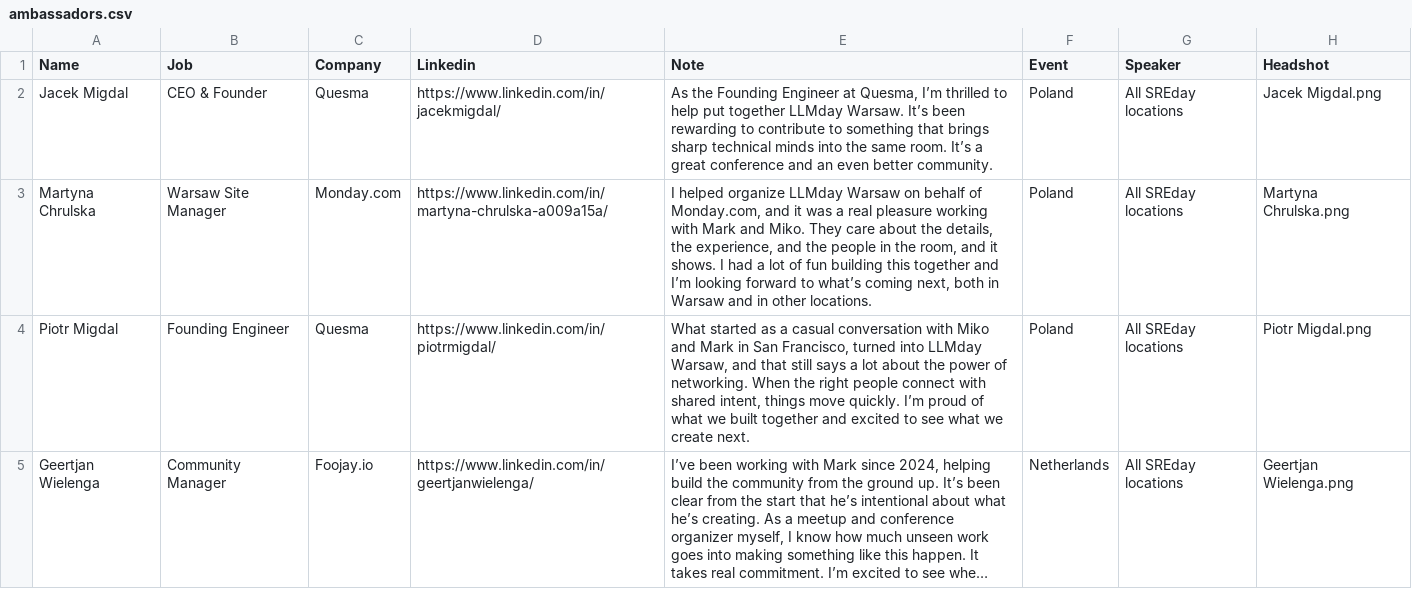
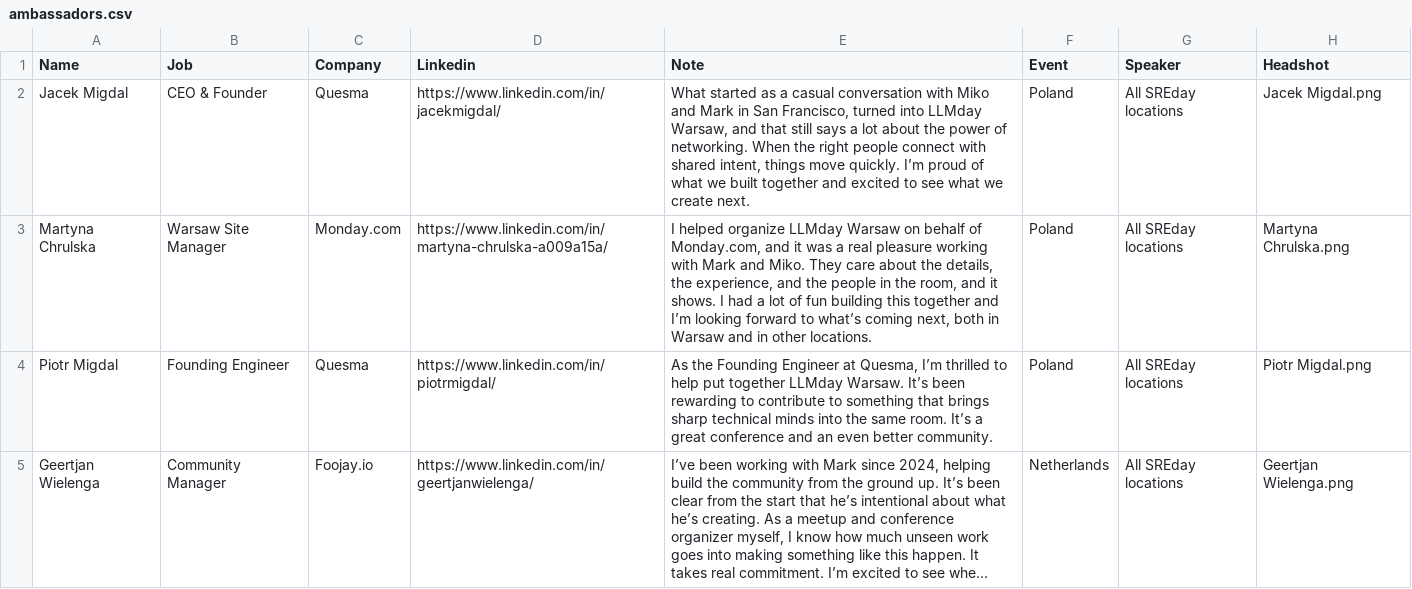
Before and after one commit to sreday/llmday, a CSV file: home/_db/ambassadors.csv, drawn as a sheet; long unchanged cells end in …; the diff names each change by its address in the sheet, - before the commit and + after, or states it on an @@ line.

Commit message:
Add files via upload

```diff
--- a/home/_db/ambassadors.csv
+++ b/home/_db/ambassadors.csv
-E2 (Note): As the Founding Engineer at Quesma, I’m thrilled to help put together LLMday Warsaw. It’s been rewarding to contribute to something that brings sharp technical minds into the same room. It’s a great conference and an even better community.
+E2 (Note): What started as a casual conversation with Miko and Mark in San Francisco, turned into LLMday Warsaw, and that still says a lot about the power of networking. When the right people connect with shared intent, things move quickly. I’m proud of what we built together and excited to see what we create next.
-E4 (Note): What started as a casual conversation with Miko and Mark in San Francisco, turned into LLMday Warsaw, and that still says a lot about the power of networking. When the right people connect with shared intent, things move quickly. I’m proud of what we built together and excited to see what we create next.
+E4 (Note): As the Founding Engineer at Quesma, I’m thrilled to help put together LLMday Warsaw. It’s been rewarding to contribute to something that brings sharp technical minds into the same room. It’s a great conference and an even better community.
```
